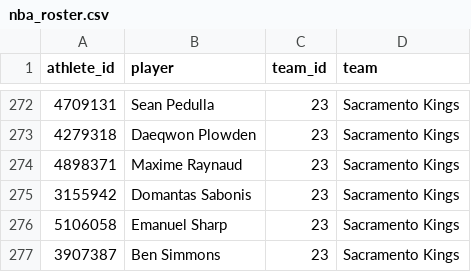
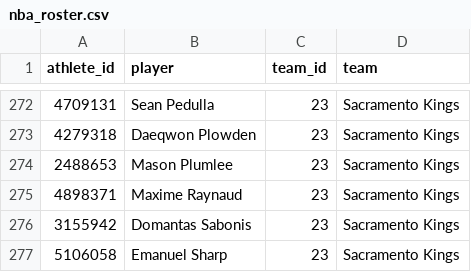
Before and after one commit to georgecharlesworth5-sudo/footystatpack, a CSV file: data/nba_roster.csv, drawn as a sheet; only a part is shown, gaps mark what is left out; the shorter side is filled out with more unchanged rows.

```diff
--- a/data/nba_roster.csv
+++ b/data/nba_roster.csv
@@ -273,2 +273,3 @@ athlete_id,player,team_id,team
 4279318,Daeqwon Plowden,23,Sacramento Kings
+2488653,Mason Plumlee,23,Sacramento Kings
 4898371,Maxime Raynaud,23,Sacramento Kings
```
Also changed, not shown: data/nba_team_games.csv, data/nba_upcoming.csv, 5 other files.
